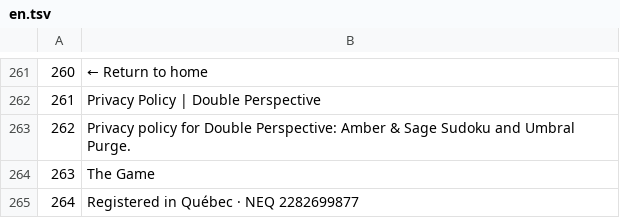
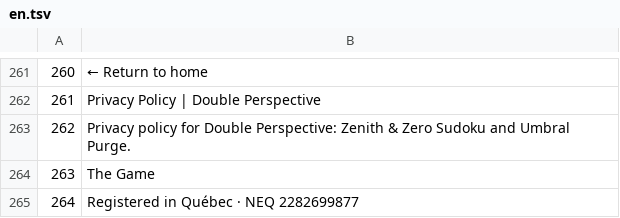
Before and after one commit to DoublePerspective/Double-Perspective, a TSV file: tools/i18n/en.tsv, drawn as a sheet; only a part is shown, gaps mark what is left out; the diff covers the shown part only.

```diff
--- a/tools/i18n/en.tsv
+++ b/tools/i18n/en.tsv
@@ -262,3 +262,3 @@
 261	Privacy Policy | Double Perspective
-262	Privacy policy for Double Perspective: Amber & Sage Sudoku and Umbral Purge.
+262	Privacy policy for Double Perspective: Zenith & Zero Sudoku and Umbral Purge.
 263	The Game
```
Also changed, not shown: 17 edited cells elsewhere in this file, tools/i18n/fr.tsv, 30 other files.
